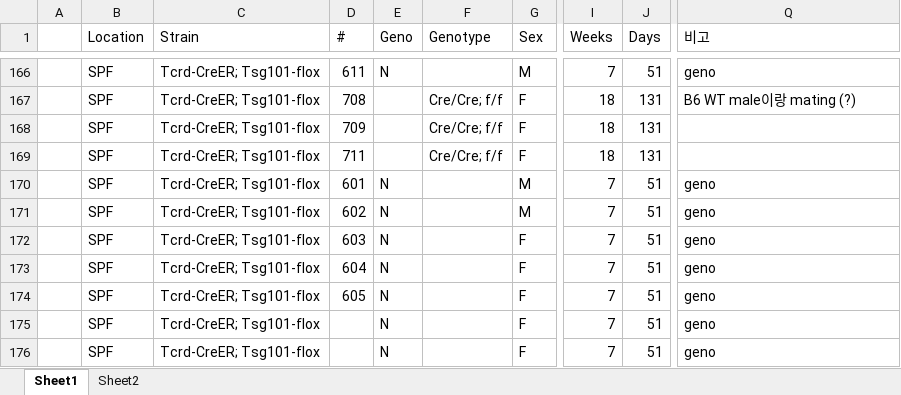
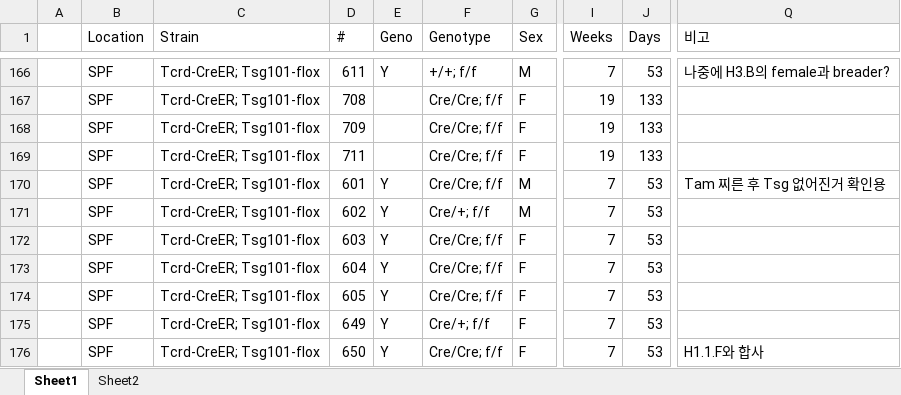
Before and after one commit to Sungwoo-Chang/spf, an Excel workbook: Mouse 내역.xlsx, sheet Sheet1, drawn as a sheet; only a part is shown, gaps mark what is left out; values as stored, in another font and other column widths than the file's, no cell formats; conditional formats not drawn; the diff covers the shown part only; the diff names each change by its address in the sheet, - before the commit and + after, or states it on an @@ line.

```diff
--- a/Mouse 내역.xlsx (sheet Sheet1)
+++ b/Mouse 내역.xlsx (sheet Sheet1)
-E166 (Geno): N
+E166 (Geno): Y
-F166 (Genotype): (empty)
+F166 (Genotype): +/+; f/f
-J166 (Days): 51
+J166 (Days): 53
-Q166 (비고): geno
+Q166 (비고): 나중에 H3.B의 female과 breader?
-I167:I169 (Weeks): 18
+I167:I169 (Weeks): 19
-J167:J169 (Days): 131
+J167:J169 (Days): 133
-Q167 (비고): B6 WT male이랑 mating (?)
+Q167 (비고): (empty)
-E170:E176 (Geno): N
+E170:E176 (Geno): Y
-F170 (Genotype): (empty)
+F170 (Genotype): Cre/Cre; f/f
-J170:J176 (Days): 51
+J170:J176 (Days): 53
-Q170 (비고): geno
+Q170 (비고): Tam 찌른 후 Tsg 없어진거 확인용
-F171 (Genotype): (empty)
+F171 (Genotype): Cre/+; f/f
-Q171:Q175 (비고): geno
+Q171:Q175 (비고): (empty)
-F172:F174 (Genotype): (empty)
+F172:F174 (Genotype): Cre/Cre; f/f
-D175 (#): (empty)
+D175 (#): 649
-F175 (Genotype): (empty)
+F175 (Genotype): Cre/+; f/f
-D176 (#): (empty)
+D176 (#): 650
-F176 (Genotype): (empty)
+F176 (Genotype): Cre/Cre; f/f
-Q176 (비고): geno
+Q176 (비고): H1.1.F와 합사
```
Also changed, not shown: 1 removed row and 55 edited cells elsewhere in this sheet, cell formats, hidden cells, charts or pictures.
